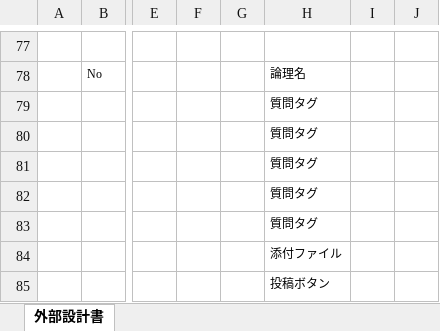
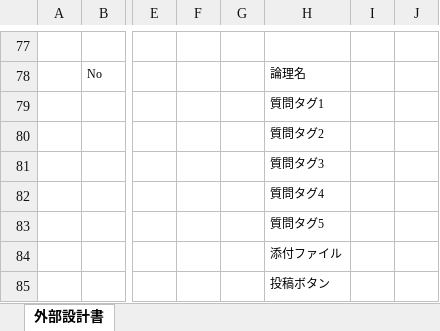
Before and after one commit to DOJO-2021/D-4, an Excel workbook: 外部設計関連/外部設計書_機能名 - 質問投稿ページ.xlsx, sheet 外部設計書, drawn as a sheet; only a part is shown, gaps mark what is left out; values as stored, in another font and other column widths than the file's, no borders; charts and pictures not drawn; the diff names each change by its address in the sheet, - before the commit and + after, or states it on an @@ line.

Commit message:
d4

```diff
--- a/外部設計関連/外部設計書_機能名 - 質問投稿ページ.xlsx (sheet 外部設計書)
+++ b/外部設計関連/外部設計書_機能名 - 質問投稿ページ.xlsx (sheet 外部設計書)
-H79: 質問タグ
+H79: 質問タグ1
-H80: 質問タグ
+H80: 質問タグ2
-H81: 質問タグ
+H81: 質問タグ3
-H82: 質問タグ
+H82: 質問タグ4
-H83: 質問タグ
+H83: 質問タグ5
```
